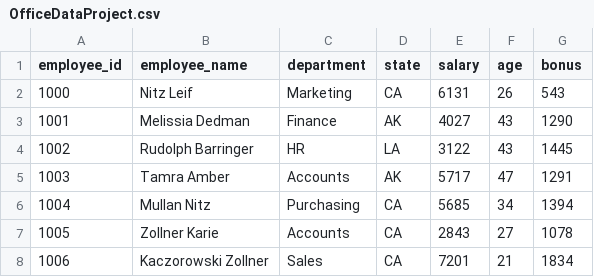
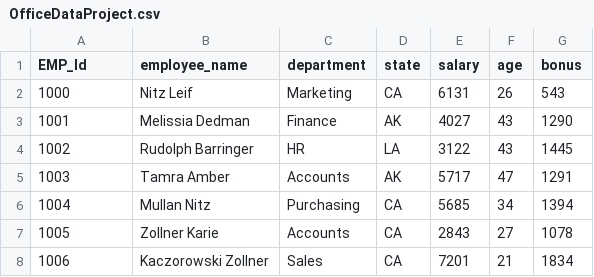
Before and after one commit to harshad810/HeroHonda1, a CSV file: OfficeDataProject.csv, drawn as a sheet; only a part is shown.

```diff
--- a/OfficeDataProject.csv
+++ b/OfficeDataProject.csv
@@ -1,2 +1,2 @@
-employee_id,employee_name,department,state,salary,age,bonus
+EMP_Id,employee_name,department,state,salary,age,bonus
 1000,Nitz Leif,Marketing,CA,6131,26,543
```
